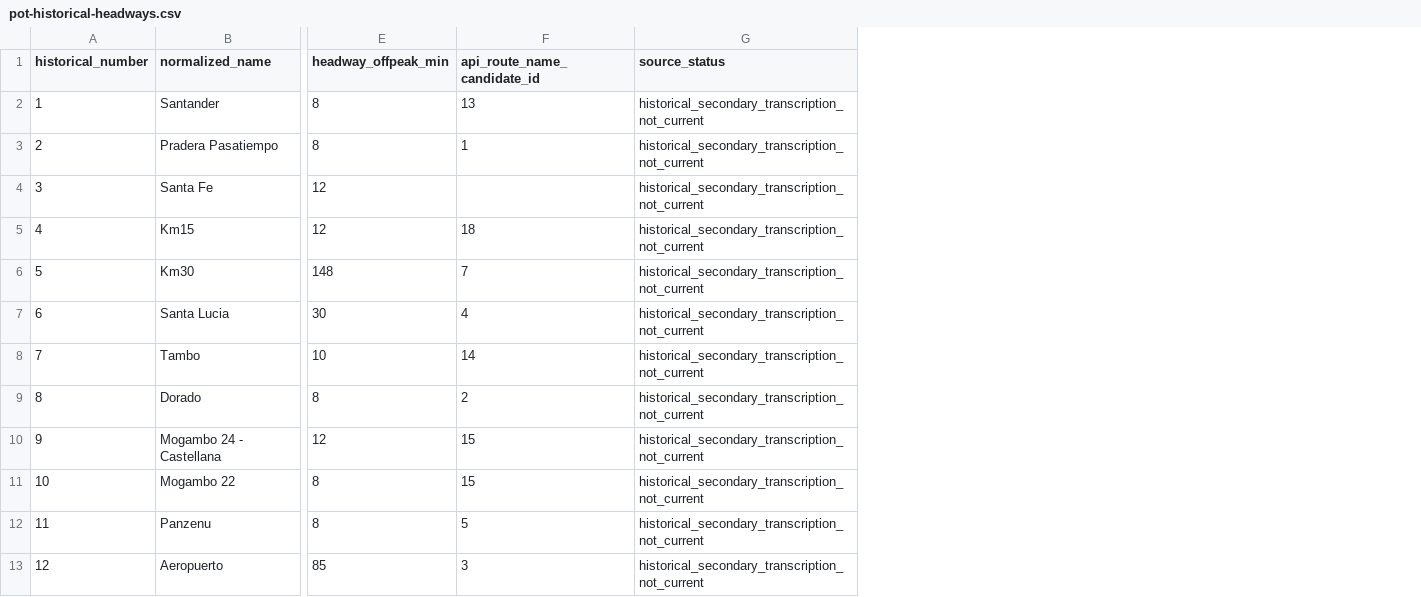
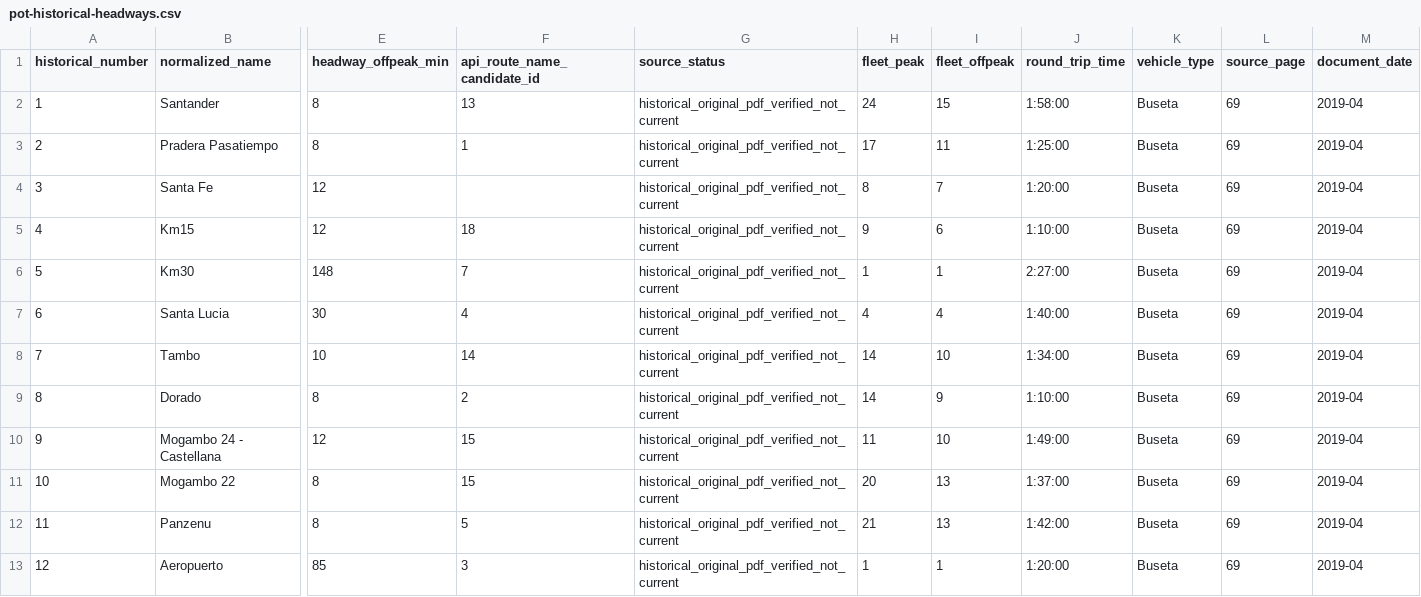
Before and after one commit to ColombiaTransit/gtfs-monteria, a CSV file: research/pot-historical-headways.csv, drawn as a sheet; only a part is shown, gaps mark what is left out; the diff covers the shown part only; the diff names each change by its address in the sheet, - before the commit and + after, or states it on an @@ line.

Commit message:
Verify all 23 POT historical headways against original PDF and add round trip times

```diff
--- a/research/pot-historical-headways.csv
+++ b/research/pot-historical-headways.csv
+column H (fleet_peak), rows 2-13: 24 | 17 | 8 | 9 | 1 | 4 | 14 | 14 | 11 | 20 | 21 | 1
+column I (fleet_offpeak), rows 2-13: 15 | 11 | 7 | 6 | 1 | 4 | 10 | 9 | 10 | 13 | 13 | 1
+column J (round_trip_time), rows 2-13: 1:58:00 | 1:25:00 | 1:20:00 | 1:10:00 | 2:27:00 | 1:40:00 | 1:34:00 | 1:10:00 | 1:49:00 | 1:37:00 | 1:42:00 | 1:20:00
+column K (vehicle_type), rows 2-13: all Buseta
+column L (source_page), rows 2-13: all 69
+column M (document_date), rows 2-13: all 2019-04
-G2:G13 (source_status): historical_secondary_transcription_not_current
+G2:G13 (source_status): historical_original_pdf_verified_not_current
```
Also changed, not shown: 11 edited cells elsewhere in this file.
